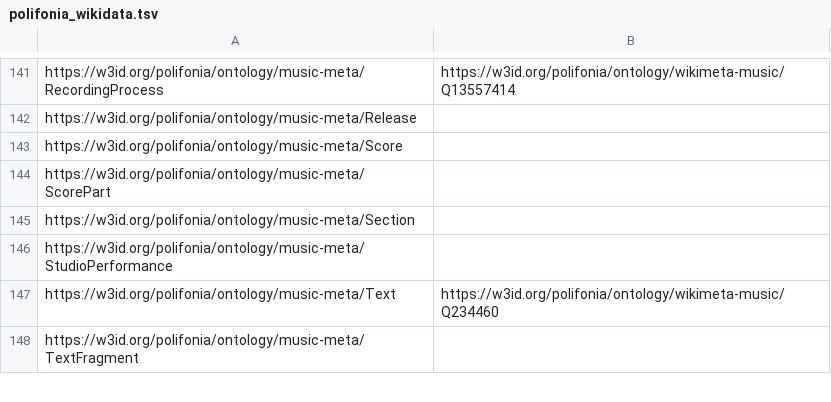
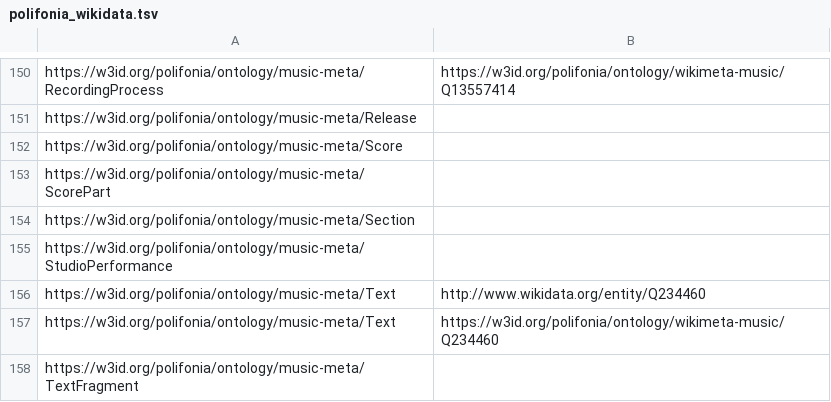
Before and after one commit to Danysan1/unibo-ke-matching-ontologies, a TSV file: wikidata/polifonia_wikidata.tsv, drawn as a sheet; only a part is shown, gaps mark what is left out; the diff covers the shown part only; the diff names each change by its address in the sheet, - before the commit and + after, or states it on an @@ line.

```diff
--- a/wikidata/polifonia_wikidata.tsv
+++ b/wikidata/polifonia_wikidata.tsv
+row 156: https://w3id.org/polifonia/ontology/music-meta/Text | http://www.wikidata.org/entity/Q234460
```
Also changed, not shown: 9 added rows elsewhere in this file, known_mappings.tsv, 3 other files.
